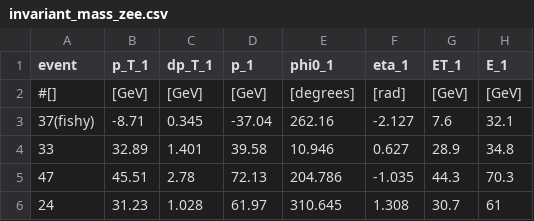
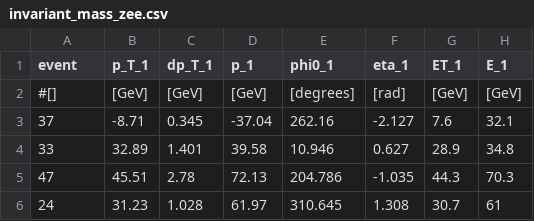
Before and after one commit to chrisdeutsch/physics601, a CSV file: ATLAS/data/atlantis/invariant_mass_zee.csv, drawn as a sheet; only a part is shown; the diff names each change by its address in the sheet, - before the commit and + after, or states it on an @@ line.

```diff
--- a/ATLAS/data/atlantis/invariant_mass_zee.csv
+++ b/ATLAS/data/atlantis/invariant_mass_zee.csv
-A3 (event): 37(fishy)
+A3 (event): 37
```
Also changed, not shown: 5 other files.
